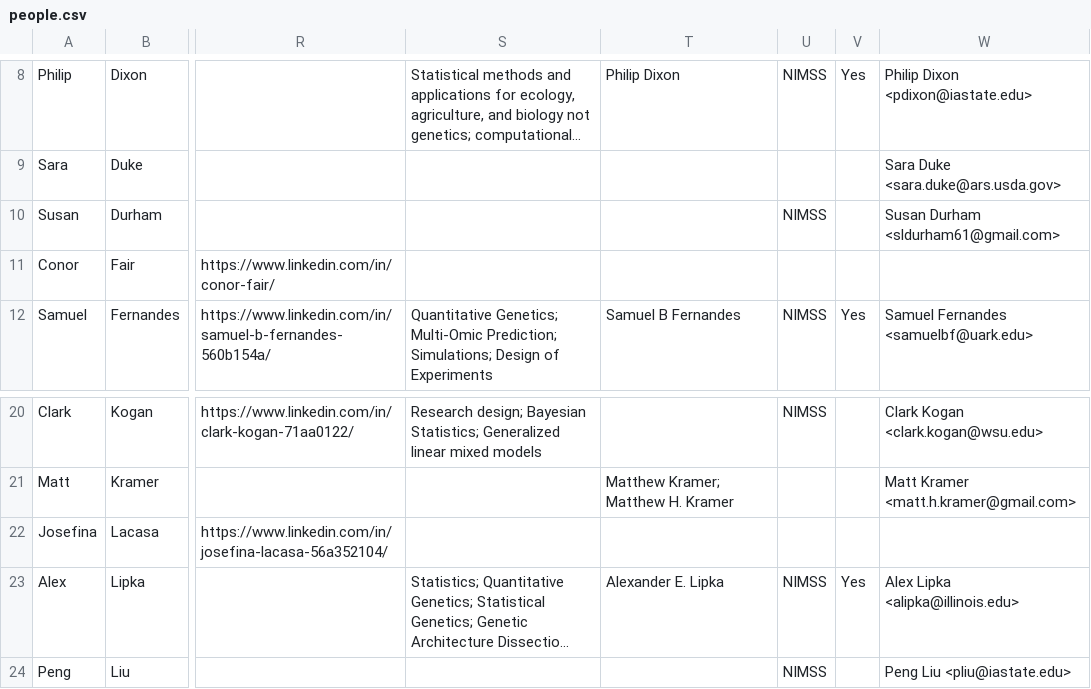
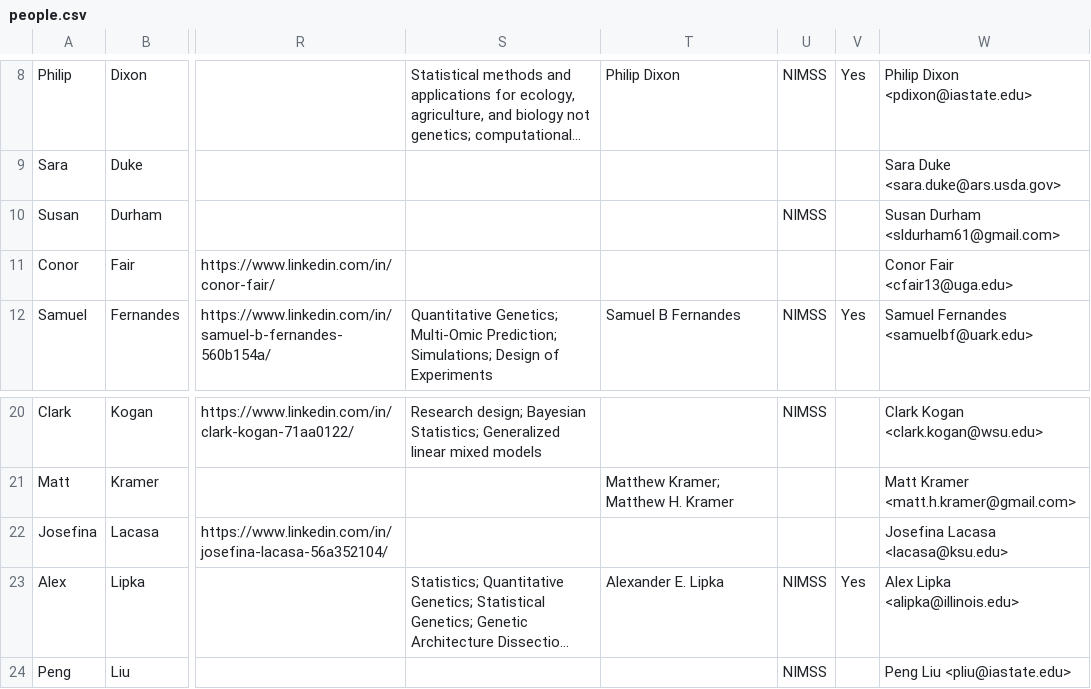
Before and after one commit to NCCC170/nccc170-website, a CSV file: R/people.csv, drawn as a sheet; only a part is shown, gaps mark what is left out; long unchanged cells end in …; the diff names each change by its address in the sheet, - before the commit and + after, or states it on an @@ line.

Commit message:
add constructed email for two people, it was missed

```diff
--- a/R/people.csv
+++ b/R/people.csv
-W11: (empty)
+W11: Conor Fair <cfair13@uga.edu>
-W22: (empty)
+W22: Josefina Lacasa <lacasa@ksu.edu>
```
